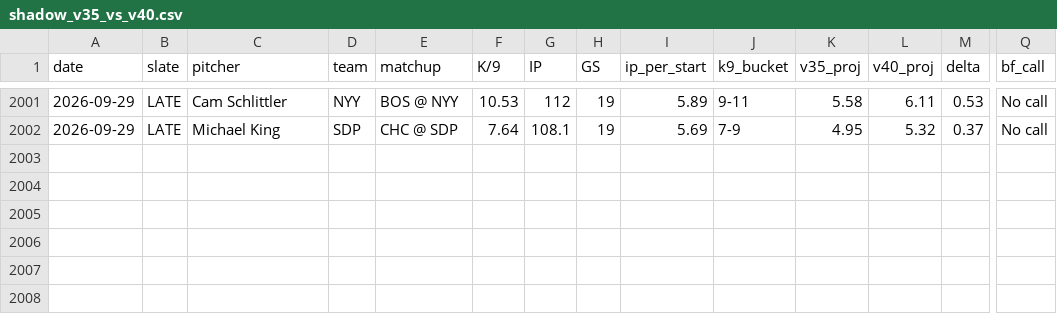
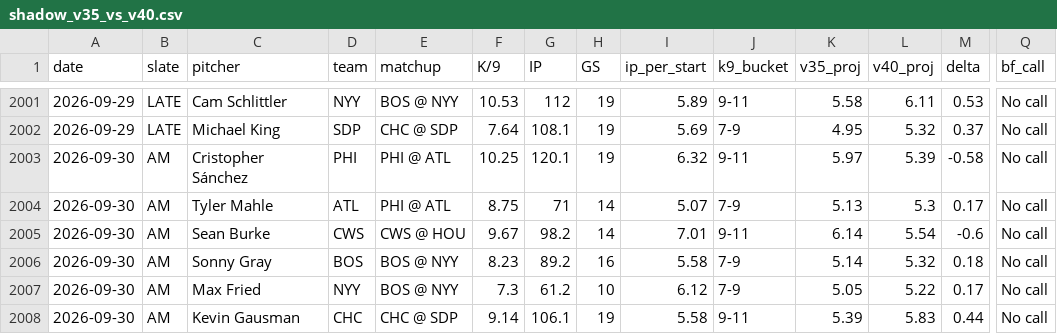
Before and after one commit to jordantaylorkurzweil-hash/MLB-Kprop-Pipeline, a CSV file: workspace/shadow_v35_vs_v40.csv, drawn as a sheet; only a part is shown, gaps mark what is left out; rows hold the shown columns only; the diff names each change by its address in the sheet, - before the commit and + after, or states it on an @@ line.

```diff
--- a/workspace/shadow_v35_vs_v40.csv
+++ b/workspace/shadow_v35_vs_v40.csv
+row 2003: 2026-09-30 | AM | Cristopher Sánchez | PHI | PHI @ ATL | 10.25 | 120.1 | 19 | 6.32 | 9-11 | 5.97 | 5.39 | -0.58 | No call
+row 2004: 2026-09-30 | AM | Tyler Mahle | ATL | PHI @ ATL | 8.75 | 71 | 14 | 5.07 | 7-9 | 5.13 | 5.3 | 0.17 | No call
+row 2005: 2026-09-30 | AM | Sean Burke | CWS | CWS @ HOU | 9.67 | 98.2 | 14 | 7.01 | 9-11 | 6.14 | 5.54 | -0.6 | No call
+row 2006: 2026-09-30 | AM | Sonny Gray | BOS | BOS @ NYY | 8.23 | 89.2 | 16 | 5.58 | 7-9 | 5.14 | 5.32 | 0.18 | No call
+row 2007: 2026-09-30 | AM | Max Fried | NYY | BOS @ NYY | 7.3 | 61.2 | 10 | 6.12 | 7-9 | 5.05 | 5.22 | 0.17 | No call
+row 2008: 2026-09-30 | AM | Kevin Gausman | CHC | CHC @ SDP | 9.14 | 106.1 | 19 | 5.58 | 9-11 | 5.39 | 5.83 | 0.44 | No call
```
Also changed, not shown: 3 other files.
